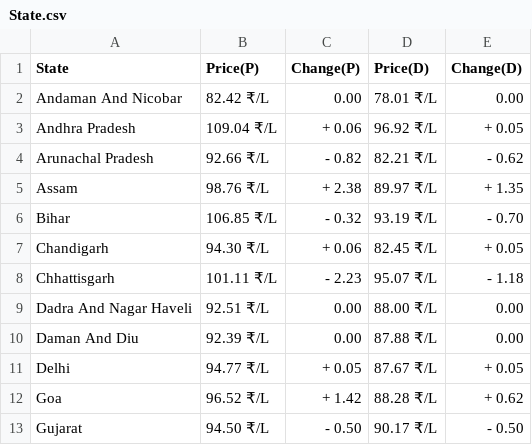
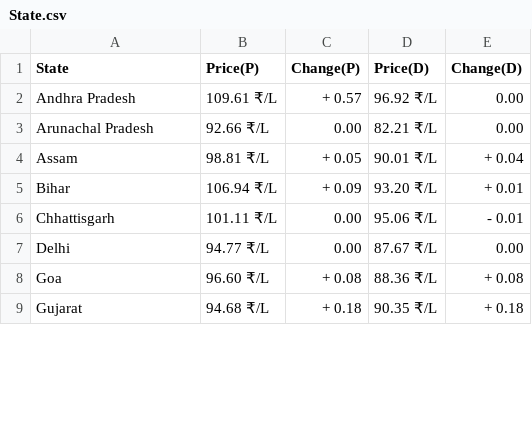
Before and after one commit to Doofenshmirtz-Evil-Incorp/FuelishPy, a CSV file: State.csv, drawn as a sheet; only a part is shown; the diff covers the shown part only.

Commit message:
Data-2026-02-19T03:34:05

```diff
--- a/State.csv
+++ b/State.csv
@@ -1,13 +1,9 @@
 State,Price(P),Change(P),Price(D),Change(D)
-Andaman And Nicobar,82.42 ₹/L,  0.00,78.01 ₹/L,  0.00
-Andhra Pradesh,109.04 ₹/L,+ 0.06,96.92 ₹/L,+ 0.05
-Arunachal Pradesh,92.66 ₹/L,- 0.82,82.21 ₹/L,- 0.62
-Assam,98.76 ₹/L,+ 2.38,89.97 ₹/L,+ 1.35
-Bihar,106.85 ₹/L,- 0.32,93.19 ₹/L,- 0.70
-Chandigarh,94.30 ₹/L,+ 0.06,82.45 ₹/L,+ 0.05
-Chhattisgarh,101.11 ₹/L,- 2.23,95.07 ₹/L,- 1.18
-Dadra And Nagar Haveli,92.51 ₹/L,  0.00,88.00 ₹/L,  0.00
-Daman And Diu,92.39 ₹/L,  0.00,87.88 ₹/L,  0.00
-Delhi,94.77 ₹/L,+ 0.05,87.67 ₹/L,+ 0.05
-Goa,96.52 ₹/L,+ 1.42,88.28 ₹/L,+ 0.62
-Gujarat,94.50 ₹/L,- 0.50,90.17 ₹/L,- 0.50
+Andhra Pradesh,109.61 ₹/L,+ 0.57,96.92 ₹/L,  0.00
+Arunachal Pradesh,92.66 ₹/L,  0.00,82.21 ₹/L,  0.00
+Assam,98.81 ₹/L,+ 0.05,90.01 ₹/L,+ 0.04
+Bihar,106.94 ₹/L,+ 0.09,93.20 ₹/L,+ 0.01
+Chhattisgarh,101.11 ₹/L,  0.00,95.06 ₹/L,- 0.01
+Delhi,94.77 ₹/L,  0.00,87.67 ₹/L,  0.00
+Goa,96.60 ₹/L,+ 0.08,88.36 ₹/L,+ 0.08
+Gujarat,94.68 ₹/L,+ 0.18,90.35 ₹/L,+ 0.18
```
Also changed, not shown: 3 removed rows and 63 edited cells elsewhere in this file, assets/Chhattisgarh.csv, assets/Haryana.csv, 23 other files.
